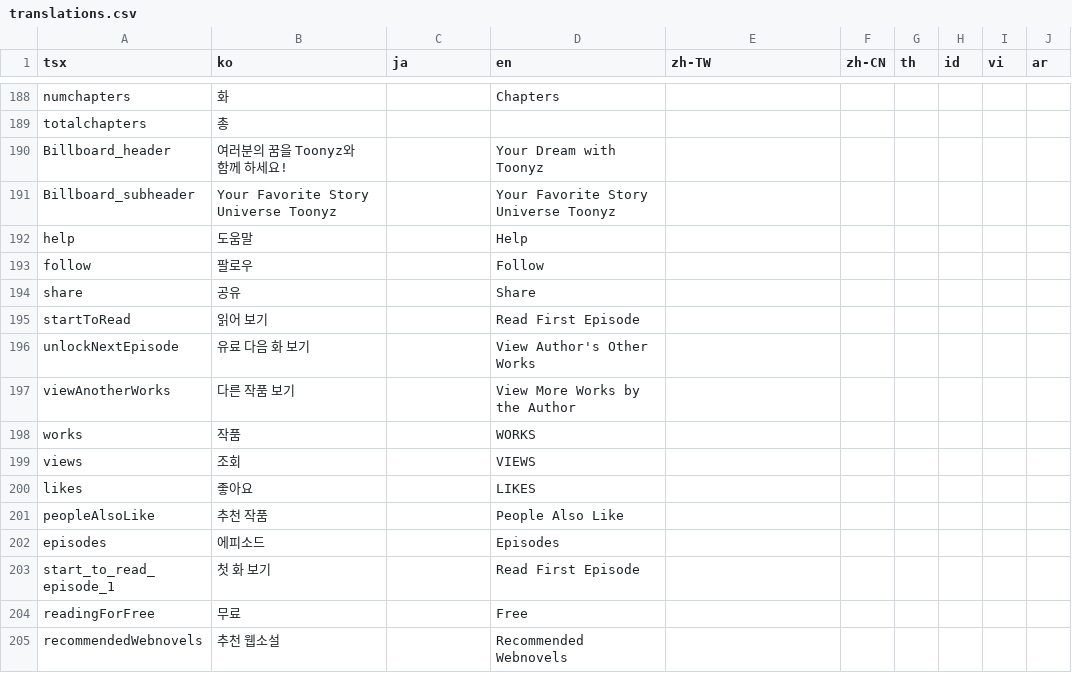
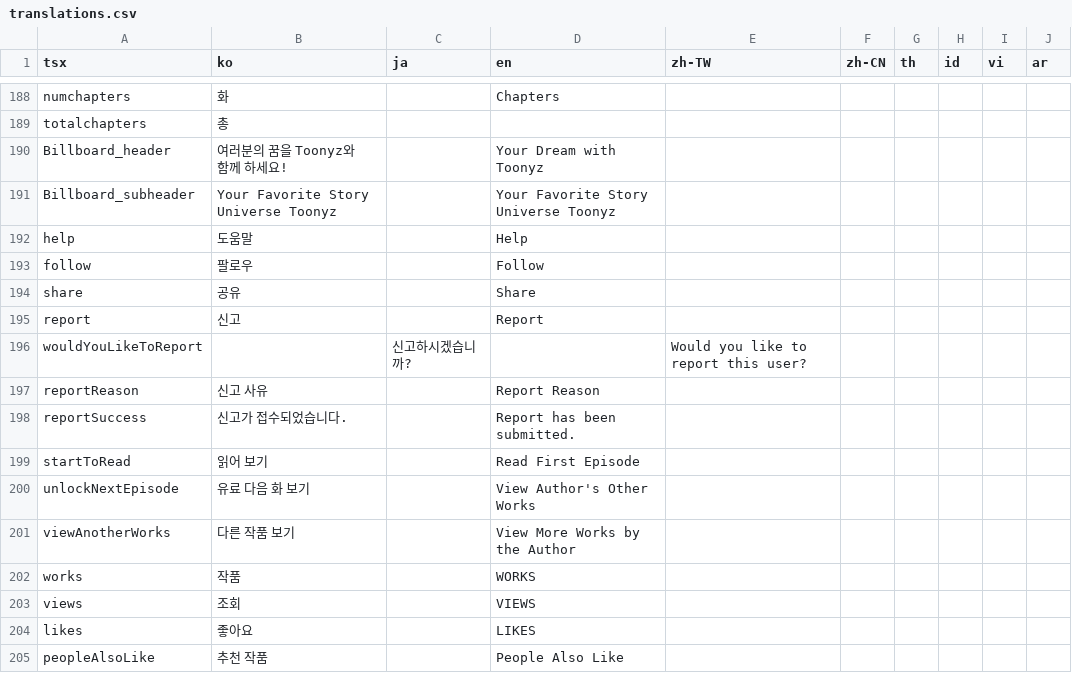
Before and after one commit to rafi-isakh/animation-studio, a CSV file: public/translations.csv, drawn as a sheet; only a part is shown, gaps mark what is left out; the shorter side is filled out with more unchanged rows; the diff names each change by its address in the sheet, - before the commit and + after, or states it on an @@ line.

Commit message:
Report

```diff
--- a/public/translations.csv
+++ b/public/translations.csv
+row 195: report | 신고 |  | Report
+row 196: wouldYouLikeToReport |  | 신고하시겠습니까? |  | Would you like to report this user?
+row 197: reportReason | 신고 사유 |  | Report Reason
+row 198: reportSuccess | 신고가 접수되었습니다. |  | Report has been submitted.
```
Also changed, not shown: 6 other files.
